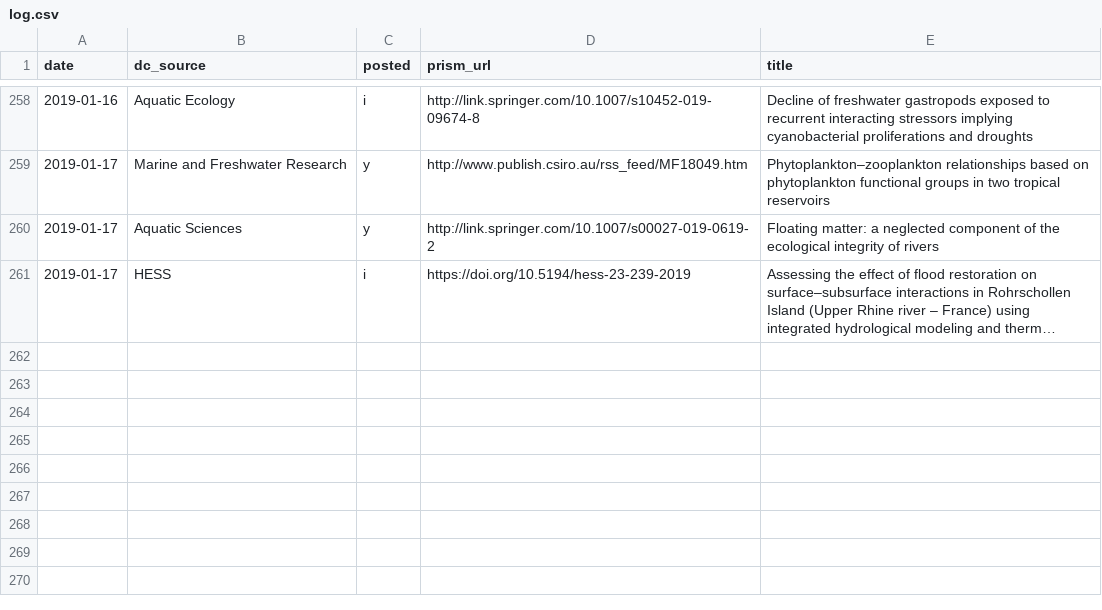
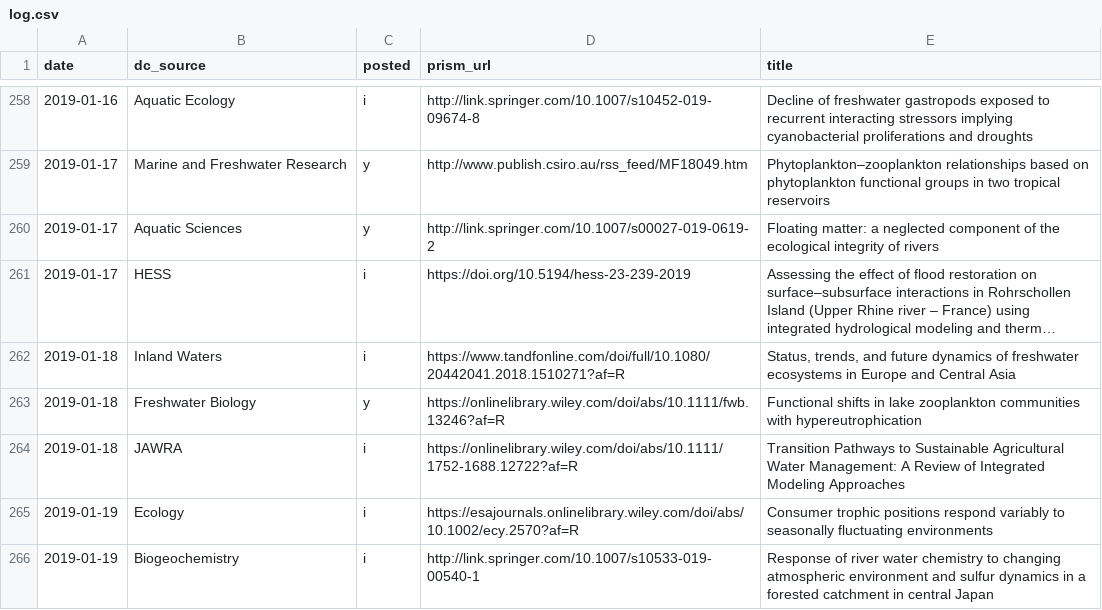
Before and after one commit to feedpapers/limnopapers, a CSV file: log.csv, drawn as a sheet; only a part is shown, gaps mark what is left out; long unchanged cells end in …; the diff names each change by its address in the sheet, - before the commit and + after, or states it on an @@ line.

```diff
--- a/log.csv
+++ b/log.csv
+row 262: 2019-01-18 | Inland Waters | i | https://www.tandfonline.com/doi/full/10.1080/20442041.2018.1510271?af=R | Status, trends, and future dynamics of freshwater ecosystems in Europe and Central Asia
+row 263: 2019-01-18 | Freshwater Biology | y | https://onlinelibrary.wiley.com/doi/abs/10.1111/fwb.13246?af=R | Functional shifts in lake zooplankton communities with hypereutrophication
+row 264: 2019-01-18 | JAWRA | i | https://onlinelibrary.wiley.com/doi/abs/10.1111/1752-1688.12722?af=R | Transition Pathways to Sustainable Agricultural Water Management: A Review of Integrated Modeling Approaches
+row 265: 2019-01-19 | Ecology | i | https://esajournals.onlinelibrary.wiley.com/doi/abs/10.1002/ecy.2570?af=R | Consumer trophic positions respond variably to seasonally fluctuating environments
+row 266: 2019-01-19 | Biogeochemistry | i | http://link.springer.com/10.1007/s10533-019-00540-1 | Response of river water chemistry to changing atmospheric environment and sulfur dynamics in a forested catchment in central Japan
```
Also changed, not shown: limnopapers/keywords.csv.
